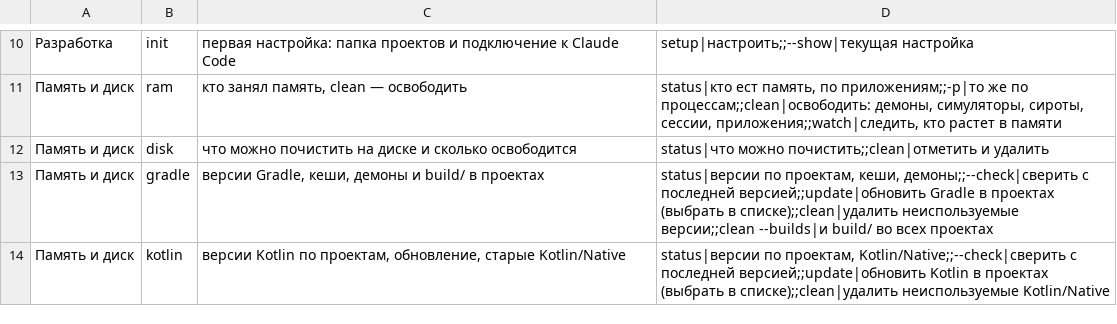
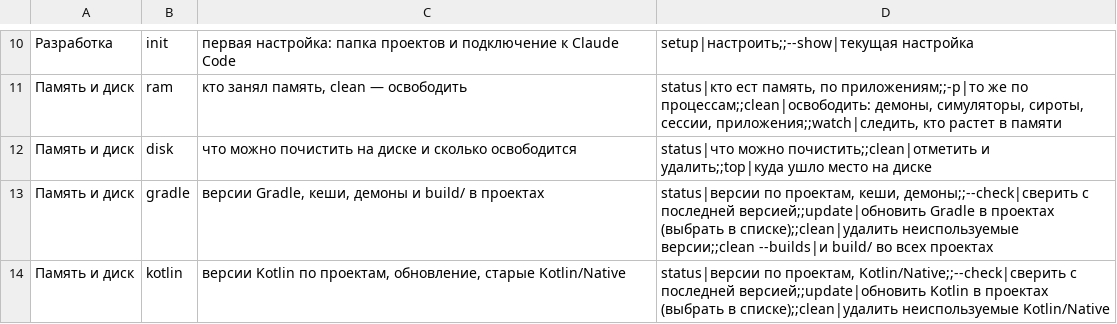
Before and after one commit to kopylovis/mnrh-utils, a TSV file: share/mnrh/commands.tsv, drawn as a sheet; only a part is shown, gaps mark what is left out.

```diff
--- a/share/mnrh/commands.tsv
+++ b/share/mnrh/commands.tsv
@@ -11,3 +11,3 @@
 Память и диск	ram	кто занял память, clean — освободить	status|кто ест память, по приложениям;;-p|то же по процессам;;clean|освободить: демоны, симуляторы, сироты, сессии, приложения;;watch|следить, кто растет в памяти
-Память и диск	disk	что можно почистить на диске и сколько освободится	status|что можно почистить;;clean|отметить и удалить
+Память и диск	disk	что можно почистить на диске и сколько освободится	status|что можно почистить;;clean|отметить и удалить;;top|куда ушло место на диске
 Память и диск	gradle	версии Gradle, кеши, демоны и build/ в проектах	status|версии по проектам, кеши, демоны;;--check|сверить с последней версией;;update|обновить Gradle в проектах (выбрать в списке);;clean|удалить неиспользуемые версии;;clean --builds|и build/ во всех проектах
```
Also changed, not shown: 3 other files.
